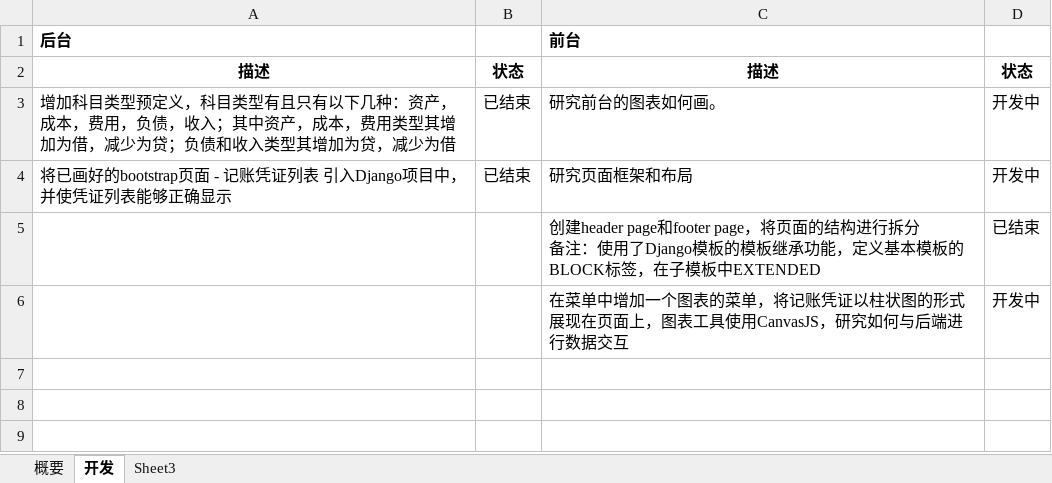
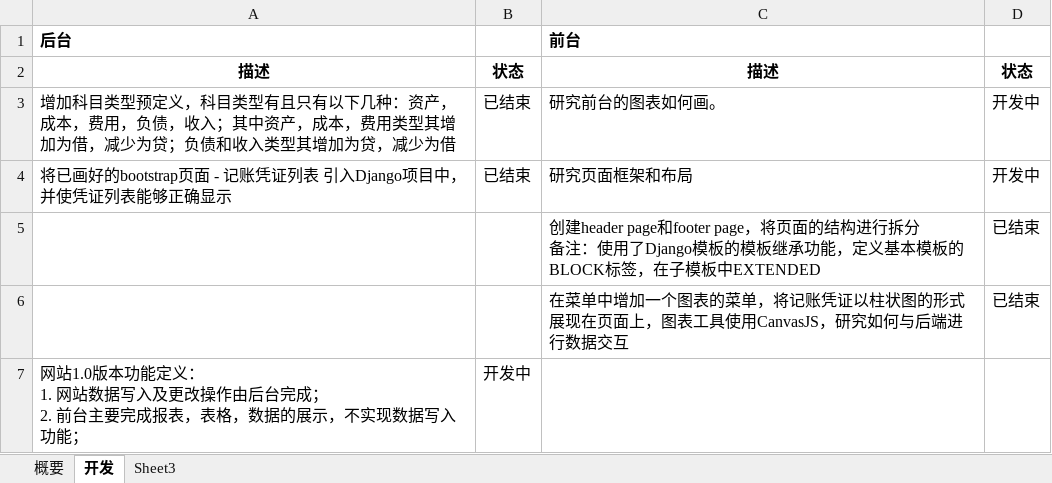
Before and after one commit to wosslr/WossHouseFinanceManagement, an Excel workbook: PM_Tracing/FamilyFinanceProjectDocument.xlsx, sheet 开发, drawn as a sheet; values as stored, in another font and other column widths than the file's, no borders; ↵ is a line break in a cell; the diff names each change by its address in the sheet, - before the commit and + after, or states it on an @@ line.

```diff
--- a/PM_Tracing/FamilyFinanceProjectDocument.xlsx (sheet 开发)
+++ b/PM_Tracing/FamilyFinanceProjectDocument.xlsx (sheet 开发)
-D6: 开发中
+D6: 已结束
+row 7: 网站1.0版本功能定义： ↵ 1. 网站数据写入及更改操作由后台完成； ↵ 2. 前台主要完成报表，表格，数据的展示，不实现数据写入功能； | 开发中
```
Also changed, not shown: 2 other files.
